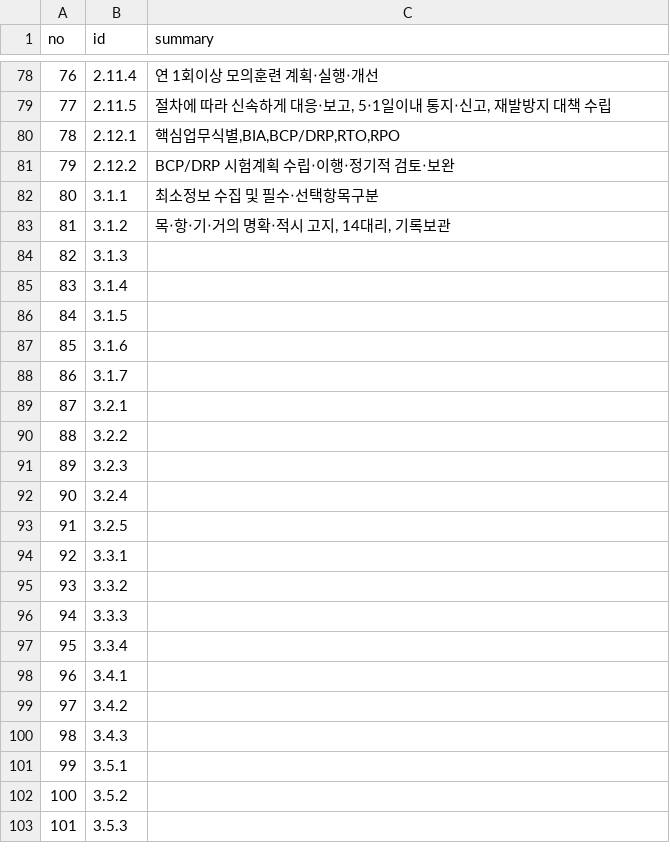
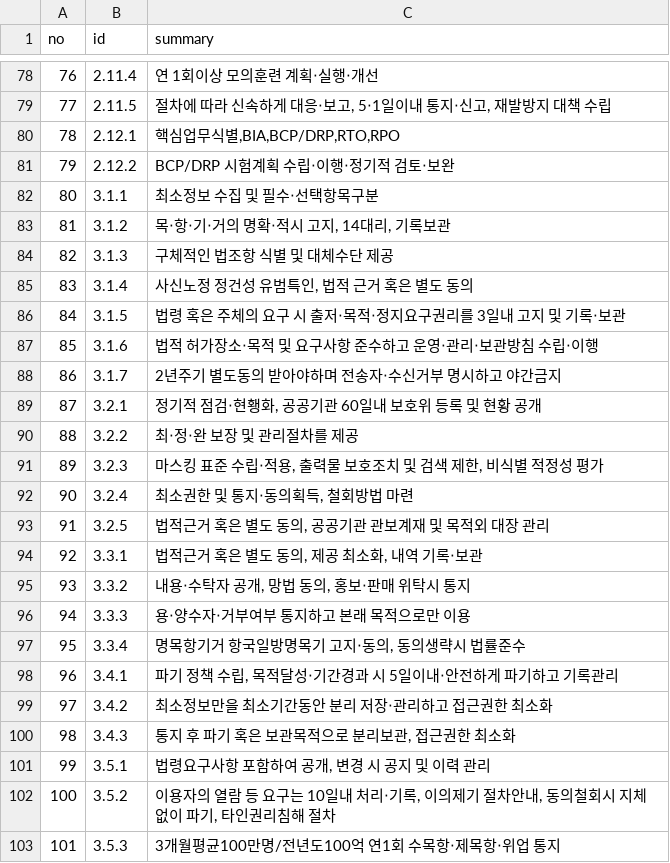
Before and after one commit to MeganaD/meganad.github.io, a CSV file: _data/ismsp-cert-summary.csv, drawn as a sheet; only a part is shown, gaps mark what is left out.

```diff
--- a/_data/ismsp-cert-summary.csv
+++ b/_data/ismsp-cert-summary.csv
@@ -83,21 +83,21 @@ no,id,summary
 81,3.1.2,"목‧항‧기‧거의 명확‧적시 고지, 14대리, 기록보관"
-82,3.1.3,
-83,3.1.4,
-84,3.1.5,
-85,3.1.6,
-86,3.1.7,
-87,3.2.1,
-88,3.2.2,
-89,3.2.3,
-90,3.2.4,
-91,3.2.5,
-92,3.3.1,
-93,3.3.2,
-94,3.3.3,
-95,3.3.4,
-96,3.4.1,
-97,3.4.2,
-98,3.4.3,
-99,3.5.1,
-100,3.5.2,
-101,3.5.3,
+82,3.1.3,구체적인 법조항 식별 및 대체수단 제공
+83,3.1.4,"사신노정 정건성 유범특인, 법적 근거 혹은 별도 동의"
+84,3.1.5,법령 혹은 주체의 요구 시 출저‧목적‧정지요구권리를 3일내 고지 및 기록‧보관
+85,3.1.6,법적 허가장소‧목적 및 요구사항 준수하고 운영‧관리‧보관방침 수립‧이행
+86,3.1.7,2년주기 별도동의 받아야하며 전송자‧수신거부 명시하고 야간금지
+87,3.2.1,"정기적 점검‧현횅화, 공공기관 60일내 보호위 등록 및 현황 공개"
+88,3.2.2,최‧정‧완 보장 및 관리절차를 제공
+89,3.2.3,"마스킹 표준 수립‧적용, 출력물 보호조치 및 검색 제한, 비식별 적정성 평가"
+90,3.2.4,"최소권한 및 통지‧동의획득, 철회방법 마련"
+91,3.2.5,"법적근거 혹은 별도 동의, 공공기관 관보계재 및 목적외 대장 관리"
+92,3.3.1,"법적근거 혹은 별도 동의, 제공 최소화, 내역 기록‧보관"
+93,3.3.2,"내용‧수탁자 공개, 망법 동의, 홍보‧판매 위탁시 통지"
+94,3.3.3,용‧양수자‧거부여부 통지하고 본래 목적으로만 이용
+95,3.3.4,"명목항기거 항국일방명목기 고지‧동의, 동의생략시 법률준수"
+96,3.4.1,"파기 정책 수립, 목적달성‧기간경과 시 5일이내‧안전하게 파기하고 기록관리"
+97,3.4.2,최소정보만을 최소기간동안 분리 저장‧관리하고 접근권한 최소화
+98,3.4.3,"통지 후 파기 혹은 보관목적으로 분리보관, 접근권한 최소화"
+99,3.5.1,"법령요구사항 포함하여 공개, 변경 시 공지 및 이력 관리"
+100,3.5.2,"이용자의 열람 등 요구는 10일내 처리‧기록, 이의제기 절차안내, 동의철회시 지체없이 파기, 타인권리침해 절차"
+101,3.5.3,3개월평균100만명/전년도100억 연1회 수목항‧제목항‧위업 통지
```
Also changed, not shown: _data/ismsp-cert-chk.csv.
